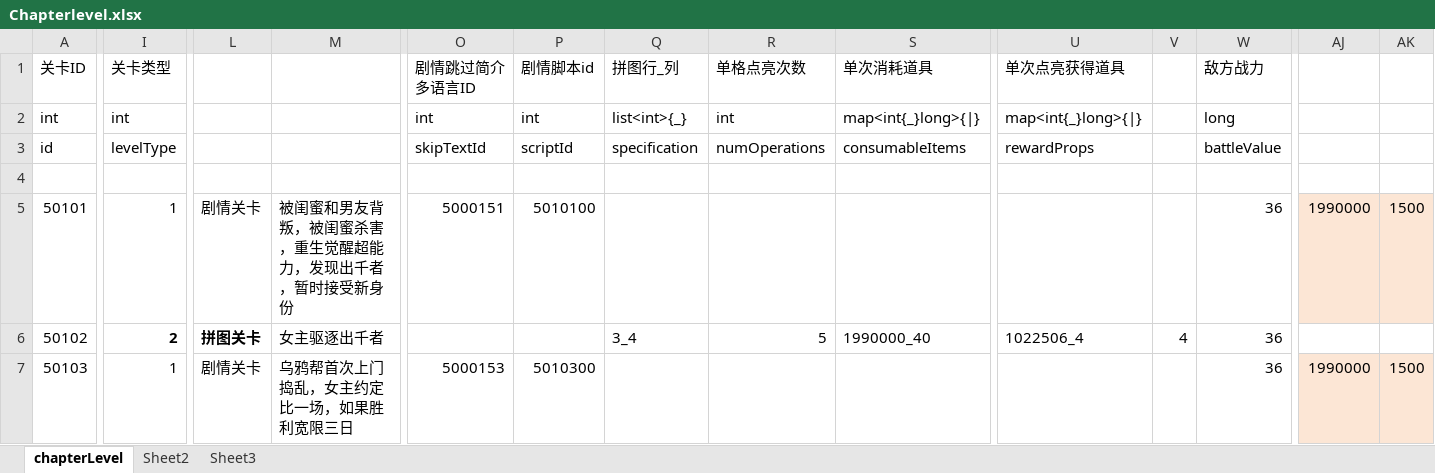
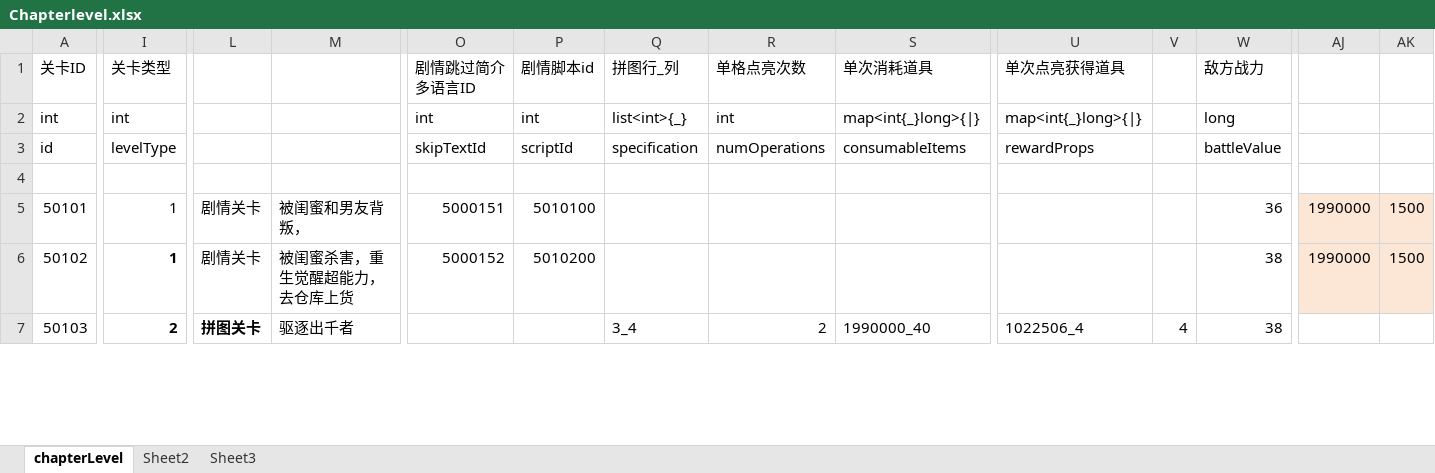
Before and after one commit to yanhailong/jjg2026, an Excel workbook: hall/resources/sample/Chapterlevel.xlsx, sheet chapterLevel, drawn as a sheet; only a part is shown, gaps mark what is left out; values as stored, in another font and other column widths than the file's, no borders; conditional formats not drawn; the diff covers the shown part only; the diff names each change by its address in the sheet, - before the commit and + after, or states it on an @@ line.

```diff
--- a/hall/resources/sample/Chapterlevel.xlsx (sheet chapterLevel)
+++ b/hall/resources/sample/Chapterlevel.xlsx (sheet chapterLevel)
-M5: 被闺蜜和男友背叛，被闺蜜杀害，重生觉醒超能力，发现出千者，暂时接受新身份
+M5: 被闺蜜和男友背叛，
-I6 (关卡类型): 2
+I6 (关卡类型): 1
-L6: 拼图关卡
+L6: 剧情关卡
-L6 bold: on
+L6 bold: off
-M6: 女主驱逐出千者
+M6: 被闺蜜杀害，重生觉醒超能力，去仓库上货
-O6 (剧情跳过简介多语言ID): (empty)
+O6 (剧情跳过简介多语言ID): 5000152
-P6 (剧情脚本id): (empty)
+P6 (剧情脚本id): 5010200
-Q6 (拼图行_列): 3_4
+Q6 (拼图行_列): (empty)
-R6 (单格点亮次数): 5
+R6 (单格点亮次数): (empty)
-S6 (单次消耗道具): 1990000_40
+S6 (单次消耗道具): (empty)
-U6 (单次点亮获得道具): 1022506_4
+U6 (单次点亮获得道具): (empty)
-V6: 4
+V6: (empty)
-W6:W7 (敌方战力): 36
+W6:W7 (敌方战力): 38
-AJ6: (empty)
+AJ6: 1990000
-AJ6:AK6 fill: none
+AJ6:AK6 fill: #FCE6D5
-AK6: (empty)
+AK6: 1500
-I7 (关卡类型): 1
+I7 (关卡类型): 2
-I7 bold: off
+I7 bold: on
-L7: 剧情关卡
+L7: 拼图关卡
-L7 bold: off
+L7 bold: on
-M7: 乌鸦帮首次上门捣乱，女主约定比一场，如果胜利宽限三日
+M7: 驱逐出千者
-O7 (剧情跳过简介多语言ID): 5000153
+O7 (剧情跳过简介多语言ID): (empty)
-P7 (剧情脚本id): 5010300
+P7 (剧情脚本id): (empty)
-Q7 (拼图行_列): (empty)
+Q7 (拼图行_列): 3_4
-R7 (单格点亮次数): (empty)
+R7 (单格点亮次数): 2
-S7 (单次消耗道具): (empty)
+S7 (单次消耗道具): 1990000_40
-U7 (单次点亮获得道具): (empty)
+U7 (单次点亮获得道具): 1022506_4
-V7: (empty)
+V7: 4
-AJ7: 1990000
+AJ7: (empty)
-AJ7:AK7 fill: #FCE6D5
+AJ7:AK7 fill: none
-AK7: 1500
+AK7: (empty)
```
Also changed, not shown: 589 edited cells and cell formats elsewhere in this sheet, formulas that keep their value, hall/resources/sample/BuildingUpgradeArea.xlsx, hall/resources/sample/task.xlsx, 21 other files.
